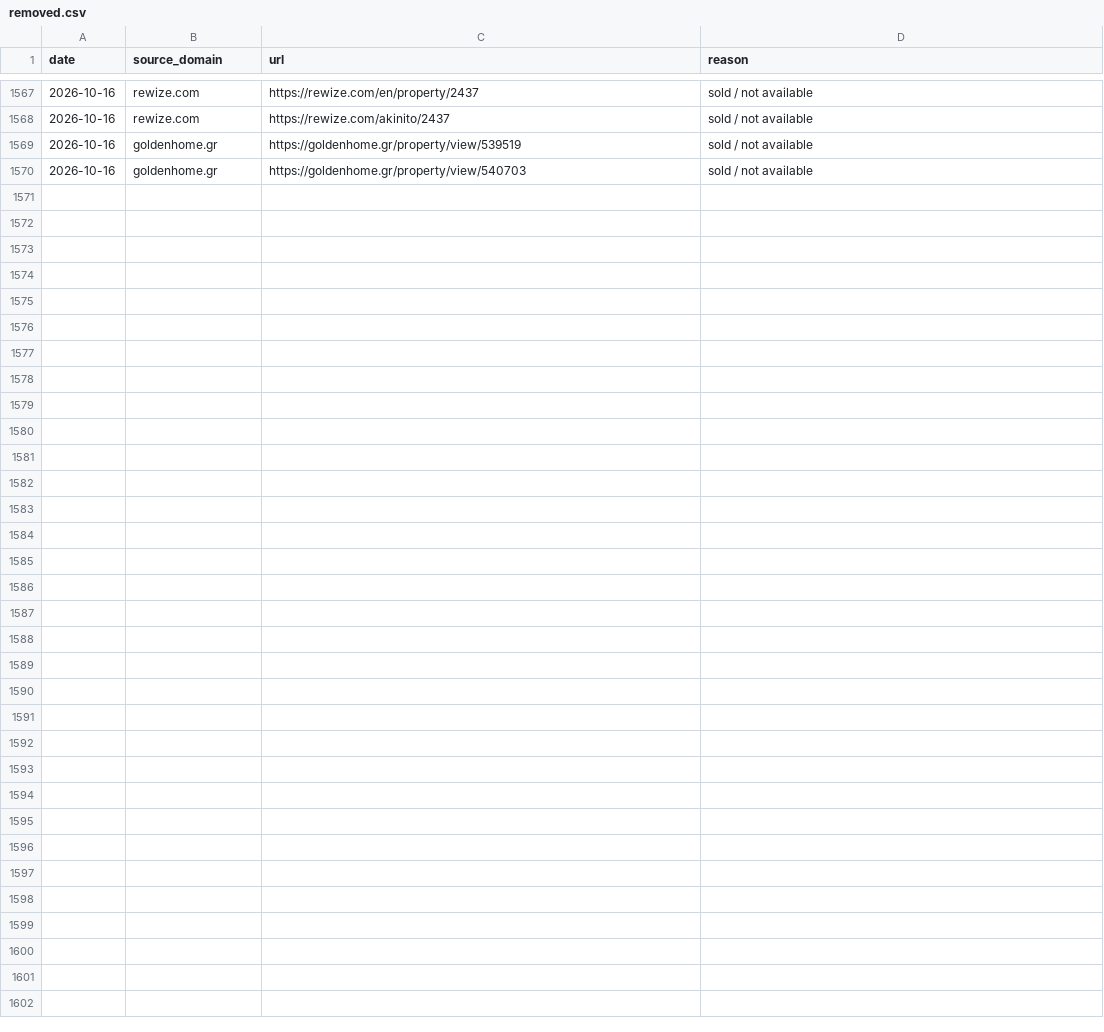
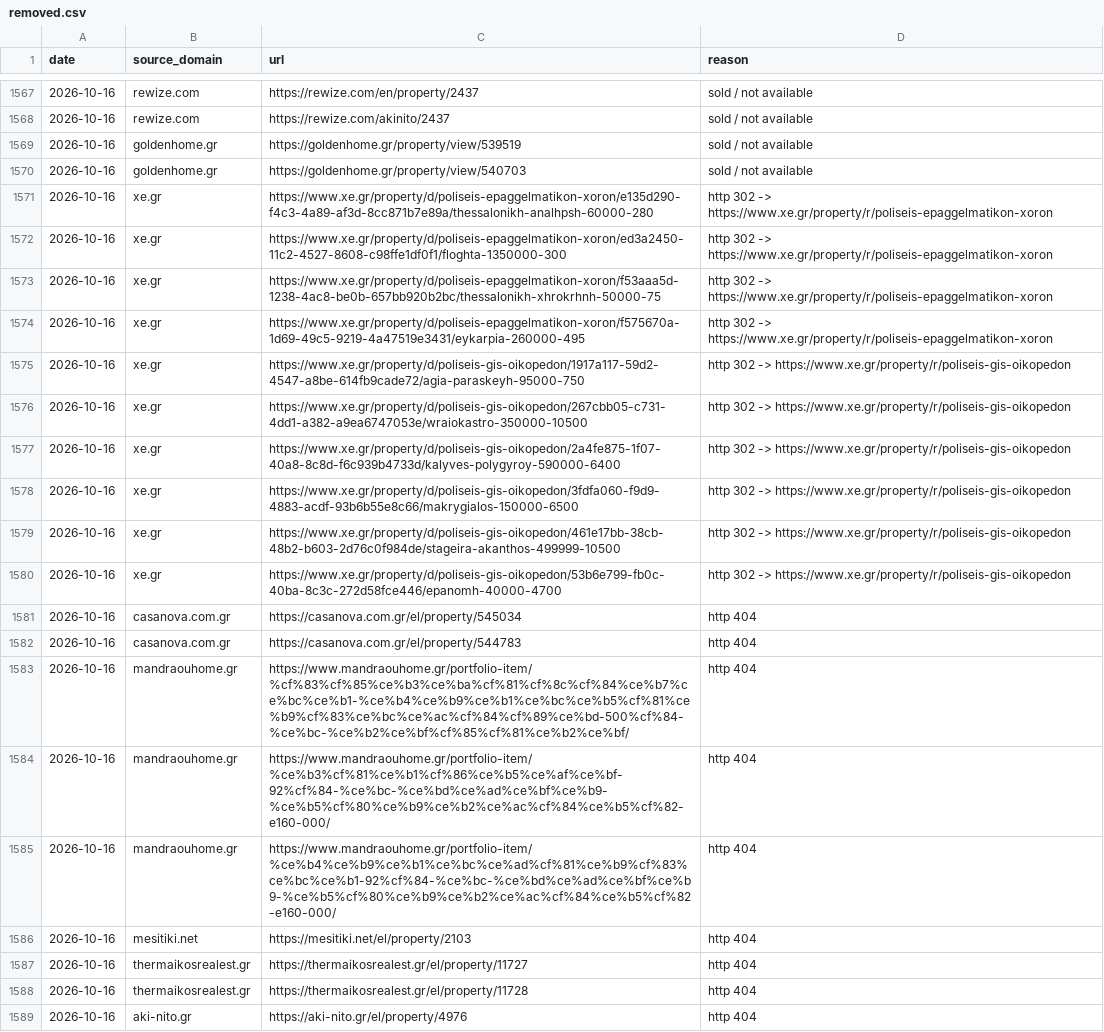
Before and after one commit to jenyshir-eng/Greece-real-estate, a CSV file: data/listings/removed.csv, drawn as a sheet; only a part is shown, gaps mark what is left out; the diff covers the shown part only; the diff names each change by its address in the sheet, - before the commit and + after, or states it on an @@ line.

Commit message:
Update 2026-10-16 13:30 (Thessaloniki): 311 new listings

```diff
--- a/data/listings/removed.csv
+++ b/data/listings/removed.csv
+row 1571: 2026-10-16 | xe.gr | https://www.xe.gr/property/d/poliseis-epaggelmatikon-xoron/e135d290-f4c3-4a89-af3d-8cc871b7e89a/thessalonikh-analhpsh-60000-280 | http 302 -> https://www.xe.gr/property/r/poliseis-epaggelmatikon-xoron
+row 1572: 2026-10-16 | xe.gr | https://www.xe.gr/property/d/poliseis-epaggelmatikon-xoron/ed3a2450-11c2-4527-8608-c98ffe1df0f1/floghta-1350000-300 | http 302 -> https://www.xe.gr/property/r/poliseis-epaggelmatikon-xoron
+row 1573: 2026-10-16 | xe.gr | https://www.xe.gr/property/d/poliseis-epaggelmatikon-xoron/f53aaa5d-1238-4ac8-be0b-657bb920b2bc/thessalonikh-xhrokrhnh-50000-75 | http 302 -> https://www.xe.gr/property/r/poliseis-epaggelmatikon-xoron
+row 1574: 2026-10-16 | xe.gr | https://www.xe.gr/property/d/poliseis-epaggelmatikon-xoron/f575670a-1d69-49c5-9219-4a47519e3431/eykarpia-260000-495 | http 302 -> https://www.xe.gr/property/r/poliseis-epaggelmatikon-xoron
+row 1575: 2026-10-16 | xe.gr | https://www.xe.gr/property/d/poliseis-gis-oikopedon/1917a117-59d2-4547-a8be-614fb9cade72/agia-paraskeyh-95000-750 | http 302 -> https://www.xe.gr/property/r/poliseis-gis-oikopedon
+row 1576: 2026-10-16 | xe.gr | https://www.xe.gr/property/d/poliseis-gis-oikopedon/267cbb05-c731-4dd1-a382-a9ea6747053e/wraiokastro-350000-10500 | http 302 -> https://www.xe.gr/property/r/poliseis-gis-oikopedon
+row 1577: 2026-10-16 | xe.gr | https://www.xe.gr/property/d/poliseis-gis-oikopedon/2a4fe875-1f07-40a8-8c8d-f6c939b4733d/kalyves-polygyroy-590000-6400 | http 302 -> https://www.xe.gr/property/r/poliseis-gis-oikopedon
+row 1578: 2026-10-16 | xe.gr | https://www.xe.gr/property/d/poliseis-gis-oikopedon/3fdfa060-f9d9-4883-acdf-93b6b55e8c66/makrygialos-150000-6500 | http 302 -> https://www.xe.gr/property/r/poliseis-gis-oikopedon
+row 1579: 2026-10-16 | xe.gr | https://www.xe.gr/property/d/poliseis-gis-oikopedon/461e17bb-38cb-48b2-b603-2d76c0f984de/stageira-akanthos-499999-10500 | http 302 -> https://www.xe.gr/property/r/poliseis-gis-oikopedon
+row 1580: 2026-10-16 | xe.gr | https://www.xe.gr/property/d/poliseis-gis-oikopedon/53b6e799-fb0c-40ba-8c3c-272d58fce446/epanomh-40000-4700 | http 302 -> https://www.xe.gr/property/r/poliseis-gis-oikopedon
+row 1581: 2026-10-16 | casanova.com.gr | https://casanova.com.gr/el/property/545034 | http 404
+row 1582: 2026-10-16 | casanova.com.gr | https://casanova.com.gr/el/property/544783 | http 404
+row 1583: 2026-10-16 | mandraouhome.gr | https://www.mandraouhome.gr/portfolio-item/%cf%83%cf%85%ce%b3%ce%ba%cf%81%cf%8c%cf%84%ce%b7%ce%bc%ce%b1-%ce%b4%ce%b9%ce%b1%ce%bc%ce%b5%cf%81%ce%b9%cf%83%ce%bc%ce%ac%cf%84%cf%89%ce%bd-500%cf%84-%ce%bc-%ce%b2%ce%bf%cf%85%cf%81%ce%b2%ce%bf/ | http 404
+row 1584: 2026-10-16 | mandraouhome.gr | https://www.mandraouhome.gr/portfolio-item/%ce%b3%cf%81%ce%b1%cf%86%ce%b5%ce%af%ce%bf-92%cf%84-%ce%bc-%ce%bd%ce%ad%ce%bf%ce%b9-%ce%b5%cf%80%ce%b9%ce%b2%ce%ac%cf%84%ce%b5%cf%82-e160-000/ | http 404
+row 1585: 2026-10-16 | mandraouhome.gr | https://www.mandraouhome.gr/portfolio-item/%ce%b4%ce%b9%ce%b1%ce%bc%ce%ad%cf%81%ce%b9%cf%83%ce%bc%ce%b1-92%cf%84-%ce%bc-%ce%bd%ce%ad%ce%bf%ce%b9-%ce%b5%cf%80%ce%b9%ce%b2%ce%ac%cf%84%ce%b5%cf%82-e160-000/ | http 404
+row 1586: 2026-10-16 | mesitiki.net | https://mesitiki.net/el/property/2103 | http 404
+row 1587: 2026-10-16 | thermaikosrealest.gr | https://thermaikosrealest.gr/el/property/11727 | http 404
+row 1588: 2026-10-16 | thermaikosrealest.gr | https://thermaikosrealest.gr/el/property/11728 | http 404
+row 1589: 2026-10-16 | aki-nito.gr | https://aki-nito.gr/el/property/4976 | http 404
```
Also changed, not shown: 11 added rows elsewhere in this file, data/listings/collect_report.csv, data/listings/district_hints.csv, 12 other files.
